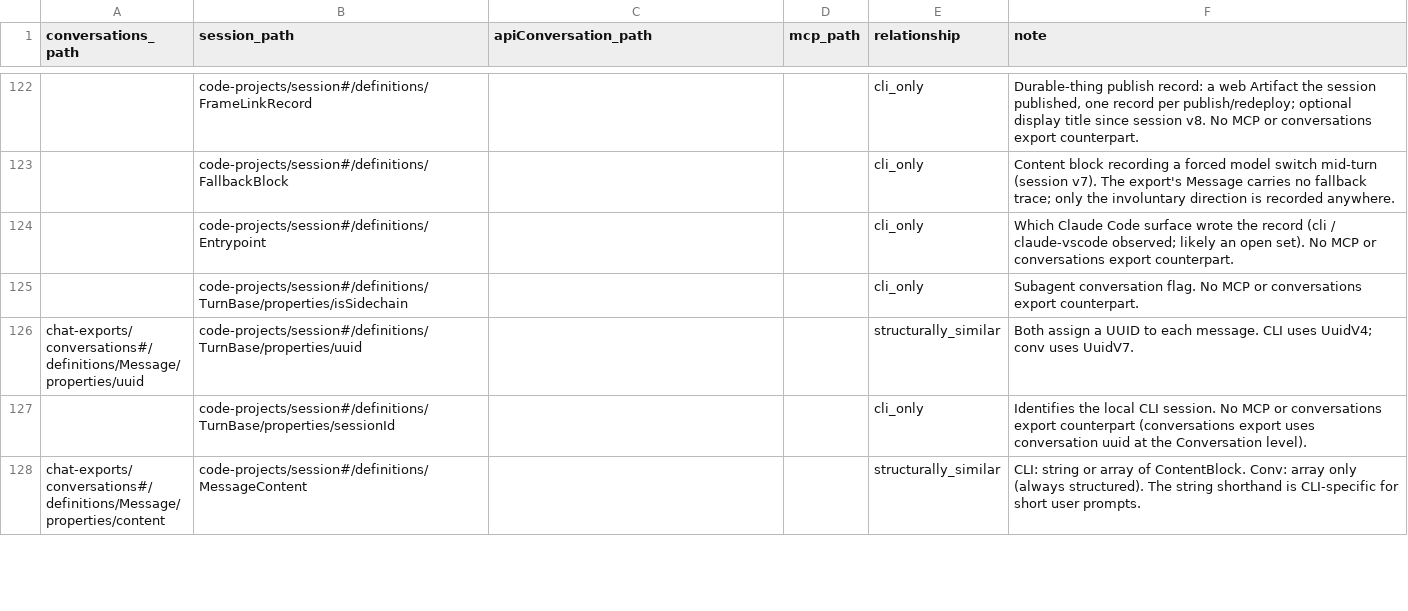
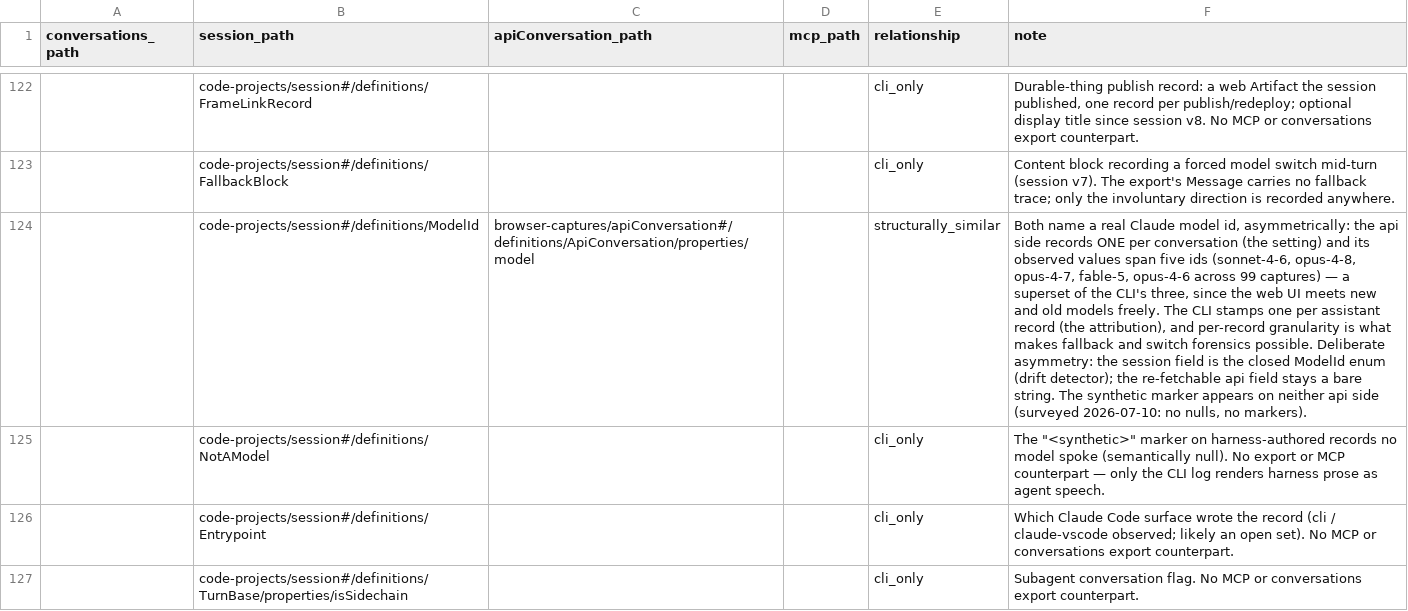
Before and after one commit to rpus/corpus-yoga, a CSV file: rsc/schema/model_join.csv, drawn as a sheet; only a part is shown, gaps mark what is left out; the shorter side is filled out with more unchanged rows; the diff names each change by its address in the sheet, - before the commit and + after, or states it on an @@ line.

```diff
--- a/rsc/schema/model_join.csv
+++ b/rsc/schema/model_join.csv
+row 124:  | code-projects/session#/definitions/ModelId | browser-captures/apiConversation#/definitions/ApiConversation/properties/model |  | structurally_similar | Both name a real Claude model id, asymmetrically: the api side records ONE per conversation (the setting) and its observed values span five ids (sonnet-4-6, opus-4-8, opus-4-7, fable-5, opus-4-6 across 99 captures) — a superset of the CLI's three, since the web UI meets new and old models freely. The CLI stamps one per assistant record (the attribution), and per-record granularity is what makes fallback and switch forensics possible. Deliberate asymmetry: the session field is the closed ModelId enum (drift detector); the re-fetchable api field stays a bare string. The synthetic marker appears on neither api side (surveyed 2026-07-10: no nulls, no markers).
+row 125:  | code-projects/session#/definitions/NotAModel |  |  | cli_only | The "<synthetic>" marker on harness-authored records no model spoke (semantically null). No export or MCP counterpart — only the CLI log renders harness prose as agent speech.
```
Also changed, not shown: 7 other files.
